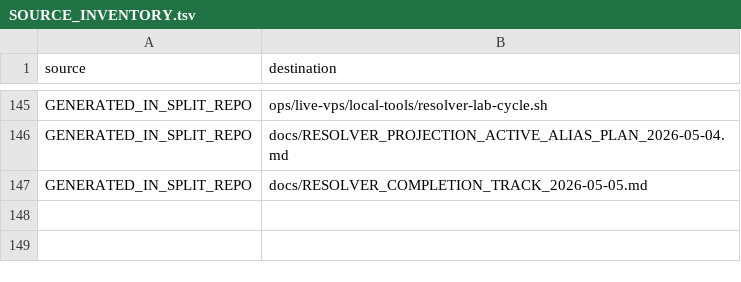
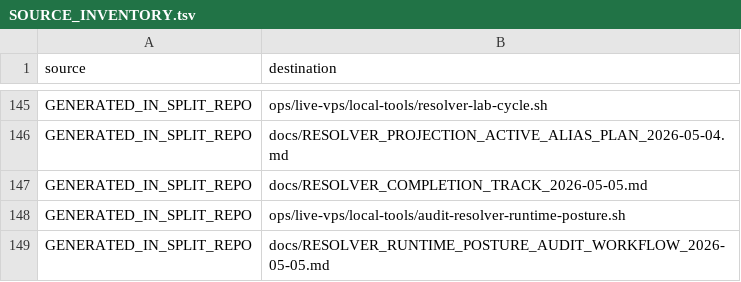
Before and after one commit to Vito416/blackcat-darkmesh-resolver, a TSV file: docs/SOURCE_INVENTORY.tsv, drawn as a sheet; only a part is shown, gaps mark what is left out.

Commit message:
Add resolver runtime posture audit

```diff
--- a/docs/SOURCE_INVENTORY.tsv
+++ b/docs/SOURCE_INVENTORY.tsv
@@ -147 +147,3 @@ GENERATED_IN_SPLIT_REPO	docs/RESOLVER_PROJECTION_ACTIVE_ALIAS_PLAN_2026-05-04.md
 GENERATED_IN_SPLIT_REPO	docs/RESOLVER_COMPLETION_TRACK_2026-05-05.md
+GENERATED_IN_SPLIT_REPO	ops/live-vps/local-tools/audit-resolver-runtime-posture.sh
+GENERATED_IN_SPLIT_REPO	docs/RESOLVER_RUNTIME_POSTURE_AUDIT_WORKFLOW_2026-05-05.md
```
Also changed, not shown: 4 other files.
